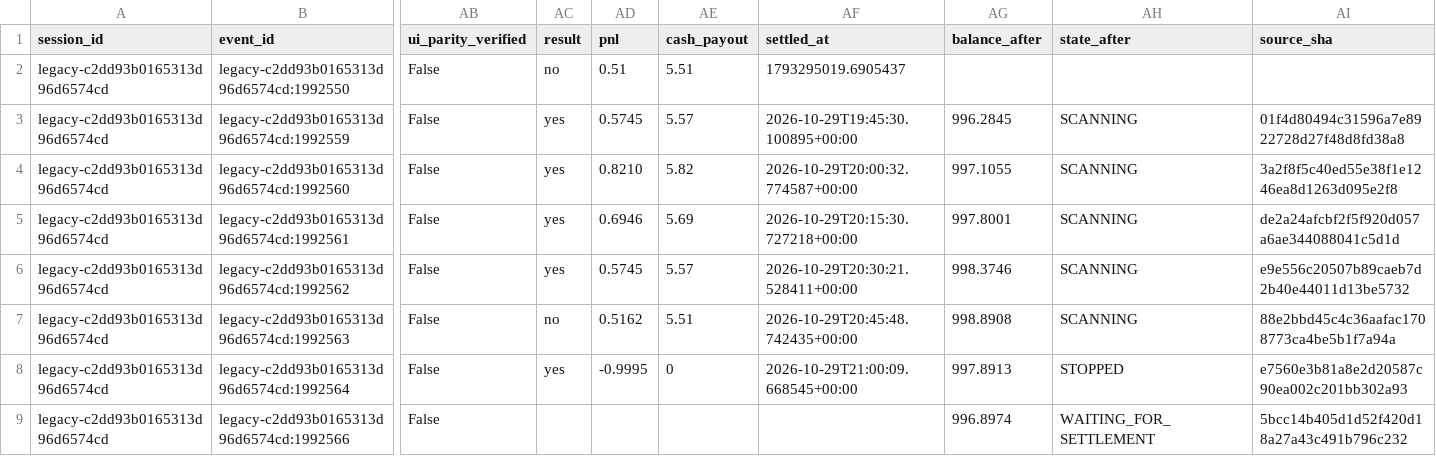
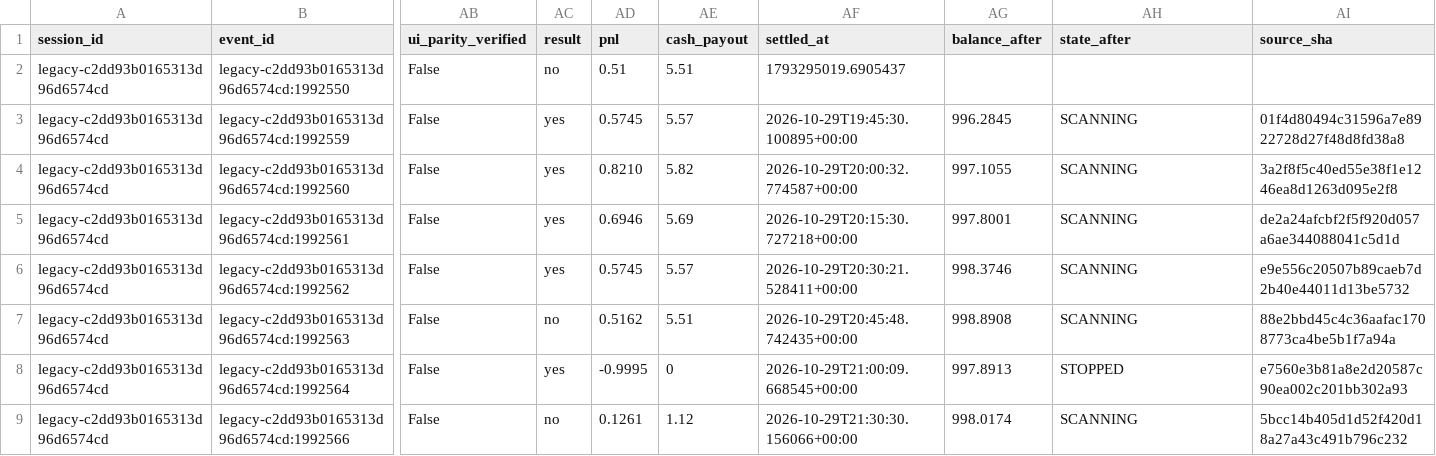
Before and after one commit to websitecontact91-sys/kalshi-paper-trading-bot, a CSV file: paper_ledger.csv, drawn as a sheet; only a part is shown, gaps mark what is left out; the diff names each change by its address in the sheet, - before the commit and + after, or states it on an @@ line.

Commit message:
Persist simulated paper state and ledger

```diff
--- a/paper_ledger.csv
+++ b/paper_ledger.csv
-AC9 (result): (empty)
+AC9 (result): no
-AD9 (pnl): (empty)
+AD9 (pnl): 0.1261
-AE9 (cash_payout): (empty)
+AE9 (cash_payout): 1.12
-AF9 (settled_at): (empty)
+AF9 (settled_at): 2026-10-29T21:30:30.156066+00:00
-AG9 (balance_after): 996.8974
+AG9 (balance_after): 998.0174
-AH9 (state_after): WAITING_FOR_SETTLEMENT
+AH9 (state_after): SCANNING
```
Also changed, not shown: 1 other file.
